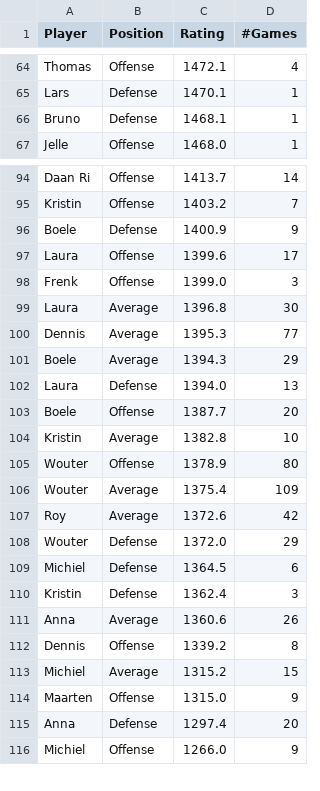
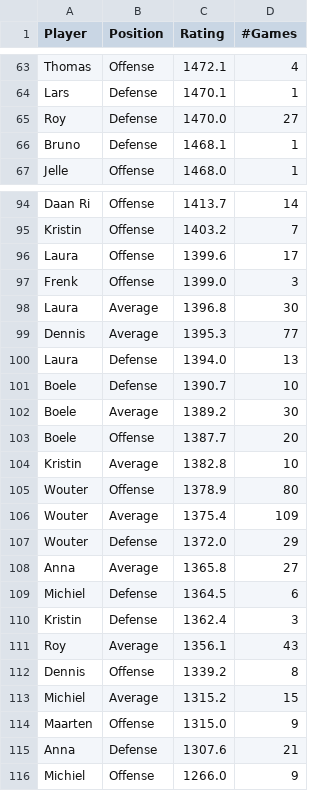
Before and after one commit to BartvonMeijenfeldt/fussball_rankings, a CSV file: beta_ratings.csv, drawn as a sheet; only a part is shown, gaps mark what is left out; the diff covers the shown part only.

```diff
--- a/beta_ratings.csv
+++ b/beta_ratings.csv
@@ -65,2 +64,3 @@ Thomas,Offense,1472.1,4
 Lars,Defense,1470.1,1
+Roy,Defense,1470.0,27
 Bruno,Defense,1468.1,1
@@ -95,3 +95,2 @@ Daan Ri,Offense,1413.7,14
 Kristin,Offense,1403.2,7
-Boele,Defense,1400.9,9
 Laura,Offense,1399.6,17
@@ -100,4 +99,5 @@ Laura,Average,1396.8,30
 Dennis,Average,1395.3,77
-Boele,Average,1394.3,29
 Laura,Defense,1394.0,13
+Boele,Defense,1390.7,10
+Boele,Average,1389.2,30
 Boele,Offense,1387.7,20
@@ -106,7 +106,7 @@ Wouter,Offense,1378.9,80
 Wouter,Average,1375.4,109
-Roy,Average,1372.6,42
 Wouter,Defense,1372.0,29
+Anna,Average,1365.8,27
 Michiel,Defense,1364.5,6
 Kristin,Defense,1362.4,3
-Anna,Average,1360.6,26
+Roy,Average,1356.1,43
 Dennis,Offense,1339.2,8
@@ -114,3 +114,3 @@ Michiel,Average,1315.2,15
 Maarten,Offense,1315.0,9
-Anna,Defense,1297.4,20
+Anna,Defense,1307.6,21
 Michiel,Offense,1266.0,9
```
Also changed, not shown: 6 added rows and 7 removed rows elsewhere in this file, calculations.csv, results_table_football.csv, 1 other file.
